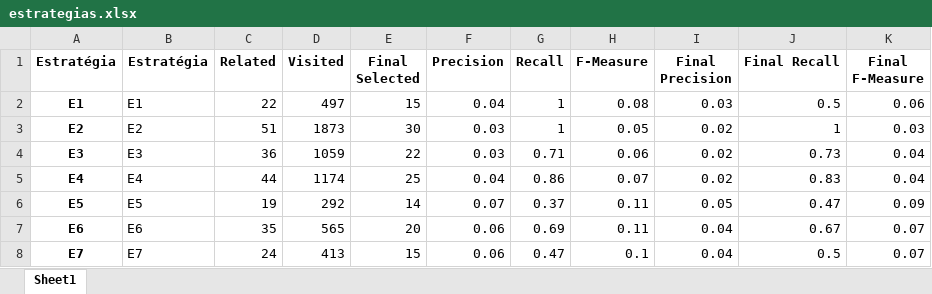
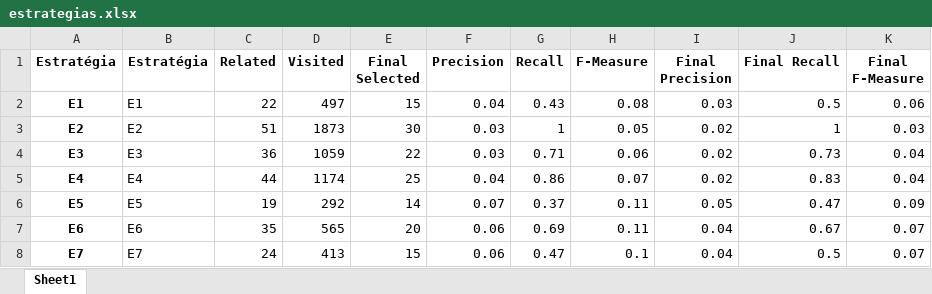
Before and after one commit to gems-uff/hybrid-strategies, an Excel workbook: experiments/experiment_1/notebooks/estrategias.xlsx, sheet Sheet1, drawn as a sheet; values as stored, in another font and other column widths than the file's, no borders; the diff names each change by its address in the sheet, - before the commit and + after, or states it on an @@ line.

```diff
--- a/experiments/experiment_1/notebooks/estrategias.xlsx (sheet Sheet1)
+++ b/experiments/experiment_1/notebooks/estrategias.xlsx (sheet Sheet1)
-G2 (Recall): 1
+G2 (Recall): 0.43
```
Also changed, not shown: 25 other files.
